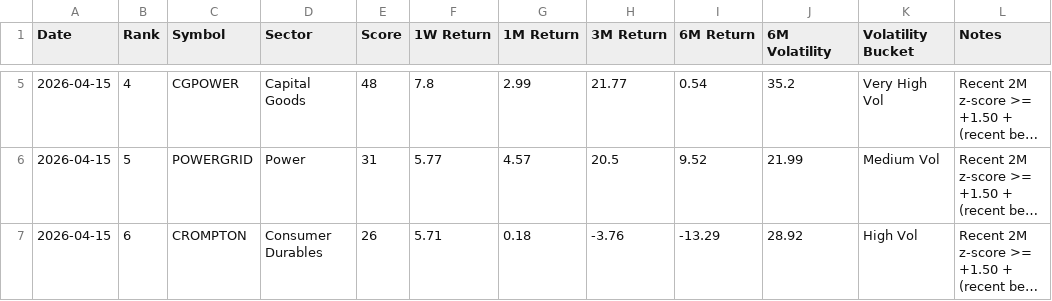
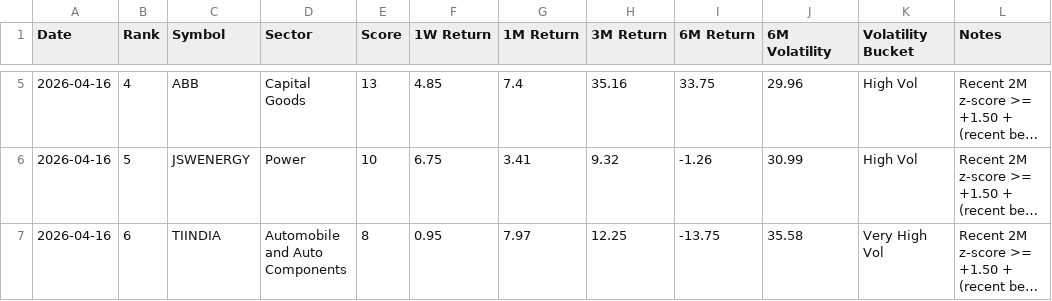
Before and after one commit to lightninbulls-stack/hanush-app, a CSV file: backend/data/range_bound_downside_latest.csv, drawn as a sheet; only a part is shown, gaps mark what is left out; long unchanged cells end in …; the diff covers the shown part only; the diff names each change by its address in the sheet, - before the commit and + after, or states it on an @@ line.

```diff
--- a/backend/data/range_bound_downside_latest.csv
+++ b/backend/data/range_bound_downside_latest.csv
-A5:A7 (Date): 2026-04-15
+A5:A7 (Date): 2026-04-16
-C5 (Symbol): CGPOWER
+C5 (Symbol): ABB
-E5 (Score): 48
+E5 (Score): 13
-F5 (1W Return): 7.8
+F5 (1W Return): 4.85
-G5 (1M Return): 2.99
+G5 (1M Return): 7.4
-H5 (3M Return): 21.77
+H5 (3M Return): 35.16
-I5 (6M Return): 0.54
+I5 (6M Return): 33.75
-J5 (6M Volatility): 35.2
+J5 (6M Volatility): 29.96
-K5 (Volatility Bucket): Very High Vol
+K5 (Volatility Bucket): High Vol
-C6 (Symbol): POWERGRID
+C6 (Symbol): JSWENERGY
-E6 (Score): 31
+E6 (Score): 10
-F6 (1W Return): 5.77
+F6 (1W Return): 6.75
-G6 (1M Return): 4.57
+G6 (1M Return): 3.41
-H6 (3M Return): 20.5
+H6 (3M Return): 9.32
-I6 (6M Return): 9.52
+I6 (6M Return): -1.26
-J6 (6M Volatility): 21.99
+J6 (6M Volatility): 30.99
-K6 (Volatility Bucket): Medium Vol
+K6 (Volatility Bucket): High Vol
-C7 (Symbol): CROMPTON
+C7 (Symbol): TIINDIA
-D7 (Sector): Consumer Durables
+D7 (Sector): Automobile and Auto Components
-E7 (Score): 26
+E7 (Score): 8
-F7 (1W Return): 5.71
+F7 (1W Return): 0.95
-G7 (1M Return): 0.18
+G7 (1M Return): 7.97
-H7 (3M Return): -3.76
+H7 (3M Return): 12.25
-I7 (6M Return): -13.29
+I7 (6M Return): -13.75
-J7 (6M Volatility): 28.92
+J7 (6M Volatility): 35.58
-K7 (Volatility Bucket): High Vol
+K7 (Volatility Bucket): Very High Vol
```
Also changed, not shown: 2 removed rows and 47 edited cells elsewhere in this file, backend/data/range_bound_snapshot.csv, backend/data/range_bound_upside_latest.csv.
